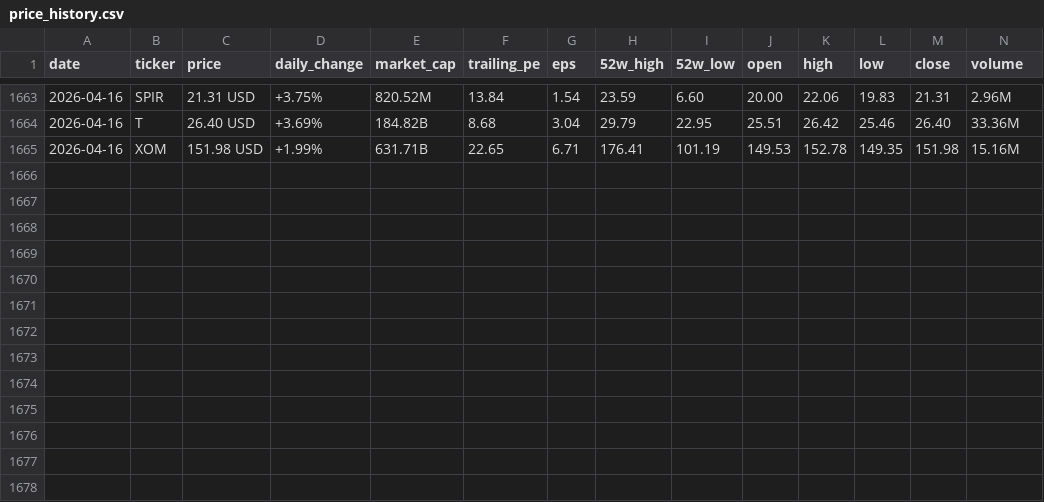
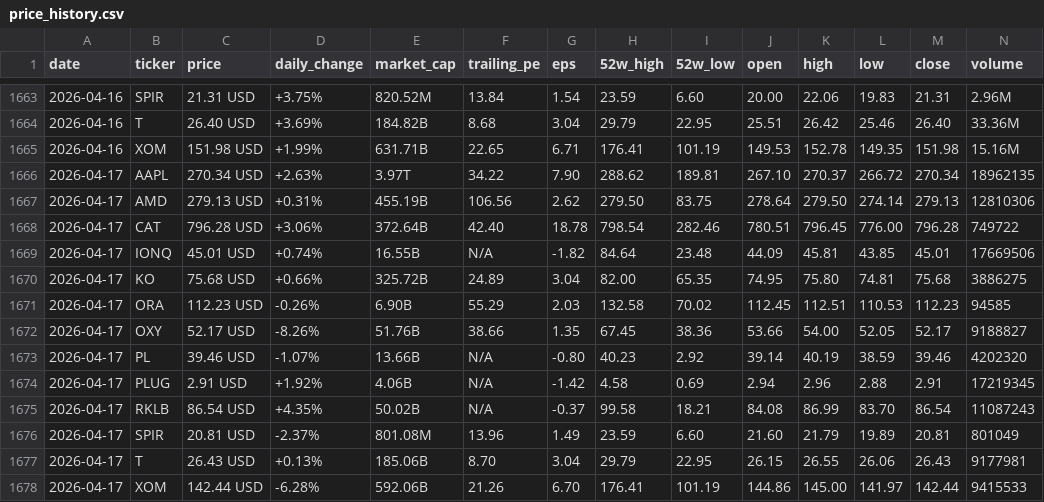
Before and after one commit to parkjunhee0510/pkrich, a CSV file: output/data/price_history.csv, drawn as a sheet; only a part is shown, gaps mark what is left out; the diff names each change by its address in the sheet, - before the commit and + after, or states it on an @@ line.

```diff
--- a/output/data/price_history.csv
+++ b/output/data/price_history.csv
+row 1666: 2026-04-17 | AAPL | 270.34 USD | +2.63% | 3.97T | 34.22 | 7.90 | 288.62 | 189.81 | 267.10 | 270.37 | 266.72 | 270.34 | 18962135
+row 1667: 2026-04-17 | AMD | 279.13 USD | +0.31% | 455.19B | 106.56 | 2.62 | 279.50 | 83.75 | 278.64 | 279.50 | 274.14 | 279.13 | 12810306
+row 1668: 2026-04-17 | CAT | 796.28 USD | +3.06% | 372.64B | 42.40 | 18.78 | 798.54 | 282.46 | 780.51 | 796.45 | 776.00 | 796.28 | 749722
+row 1669: 2026-04-17 | IONQ | 45.01 USD | +0.74% | 16.55B | N/A | -1.82 | 84.64 | 23.48 | 44.09 | 45.81 | 43.85 | 45.01 | 17669506
+row 1670: 2026-04-17 | KO | 75.68 USD | +0.66% | 325.72B | 24.89 | 3.04 | 82.00 | 65.35 | 74.95 | 75.80 | 74.81 | 75.68 | 3886275
+row 1671: 2026-04-17 | ORA | 112.23 USD | -0.26% | 6.90B | 55.29 | 2.03 | 132.58 | 70.02 | 112.45 | 112.51 | 110.53 | 112.23 | 94585
+row 1672: 2026-04-17 | OXY | 52.17 USD | -8.26% | 51.76B | 38.66 | 1.35 | 67.45 | 38.36 | 53.66 | 54.00 | 52.05 | 52.17 | 9188827
+row 1673: 2026-04-17 | PL | 39.46 USD | -1.07% | 13.66B | N/A | -0.80 | 40.23 | 2.92 | 39.14 | 40.19 | 38.59 | 39.46 | 4202320
+row 1674: 2026-04-17 | PLUG | 2.91 USD | +1.92% | 4.06B | N/A | -1.42 | 4.58 | 0.69 | 2.94 | 2.96 | 2.88 | 2.91 | 17219345
+row 1675: 2026-04-17 | RKLB | 86.54 USD | +4.35% | 50.02B | N/A | -0.37 | 99.58 | 18.21 | 84.08 | 86.99 | 83.70 | 86.54 | 11087243
+row 1676: 2026-04-17 | SPIR | 20.81 USD | -2.37% | 801.08M | 13.96 | 1.49 | 23.59 | 6.60 | 21.60 | 21.79 | 19.89 | 20.81 | 801049
+row 1677: 2026-04-17 | T | 26.43 USD | +0.13% | 185.06B | 8.70 | 3.04 | 29.79 | 22.95 | 26.15 | 26.55 | 26.06 | 26.43 | 9177981
+row 1678: 2026-04-17 | XOM | 142.44 USD | -6.28% | 592.06B | 21.26 | 6.70 | 176.41 | 101.19 | 144.86 | 145.00 | 141.97 | 142.44 | 9415533
```
Also changed, not shown: 30 other files.
